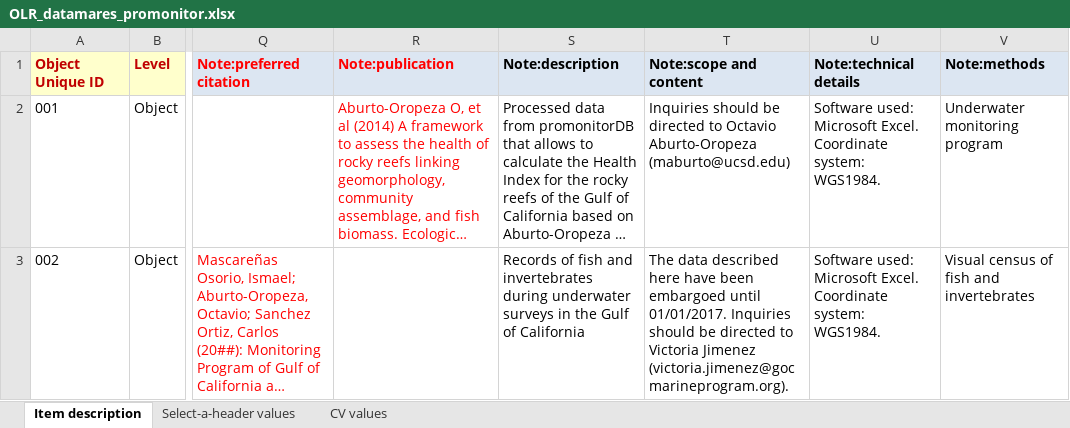
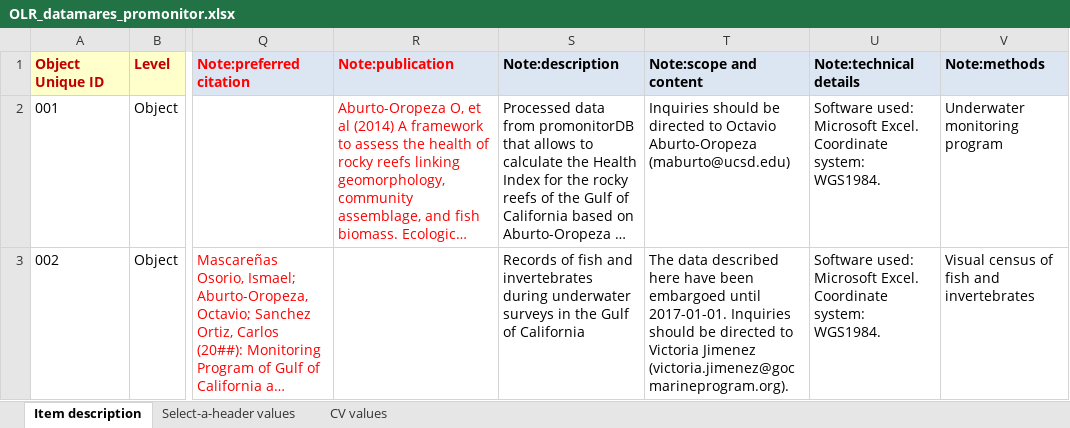
Before and after one commit to remerjohnson/historical-domm, an Excel workbook: datamares/OLR/OLR_datamares_promonitor.xlsx, sheet Item description, drawn as a sheet; only a part is shown, gaps mark what is left out; long unchanged cells end in …; values as stored, in another font and other column widths than the file's, no borders; conditional formats not drawn; the diff names each change by its address in the sheet, - before the commit and + after, or states it on an @@ line.

```diff
--- a/datamares/OLR/OLR_datamares_promonitor.xlsx (sheet Item description)
+++ b/datamares/OLR/OLR_datamares_promonitor.xlsx (sheet Item description)
-T3: …embargoed until 01/01/2017. Inquiries should…
+T3: …embargoed until 2017-01-01. Inquiries should…
```
Also changed, not shown: datamares/CLR/CLR_datamares_manta.xlsx, datamares/OLR/OLR_datamares_fisheries2.xlsx, 1 other file.
